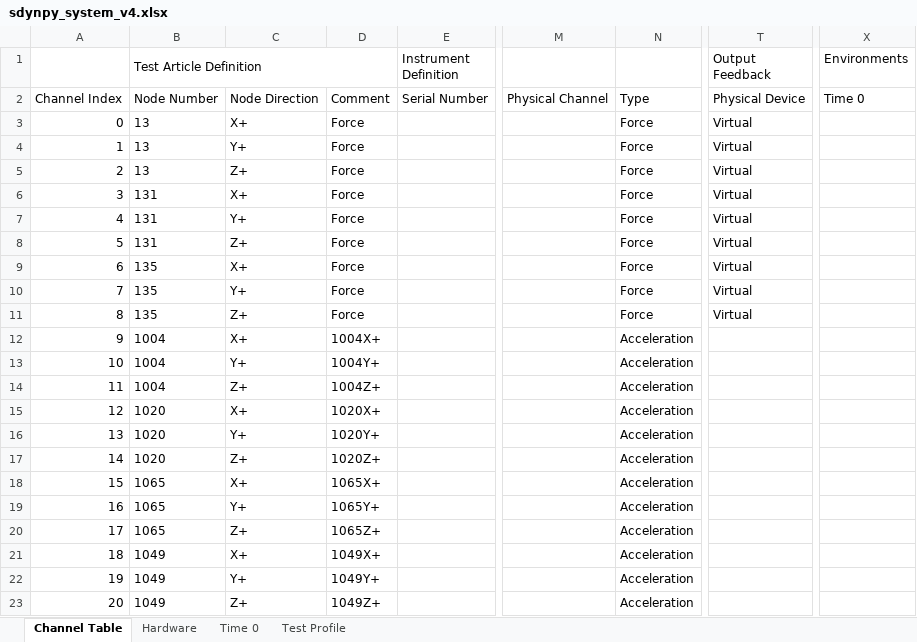
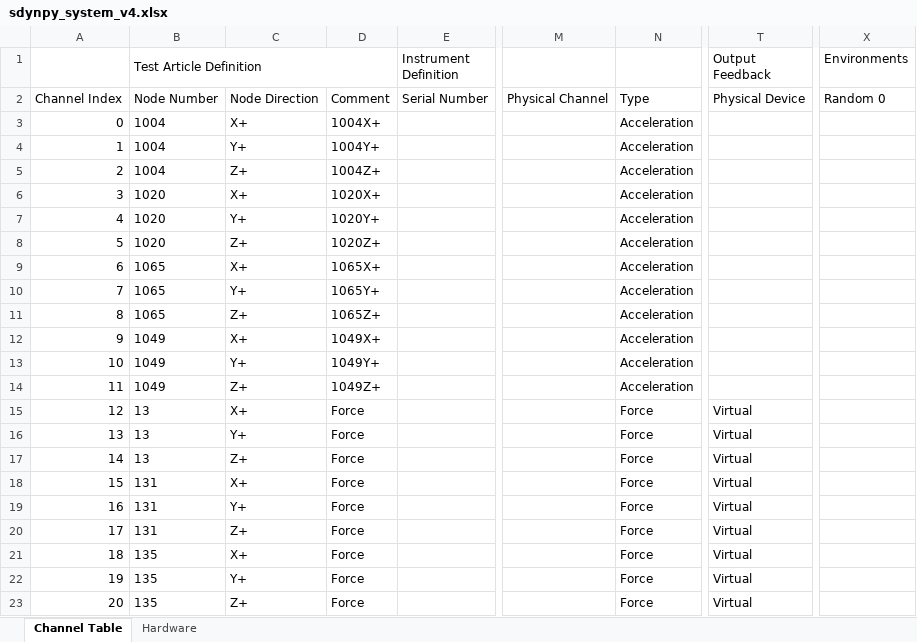
Before and after one commit to sandialabs/rattlesnake-vibration-controller, an Excel workbook: src/rattlesnake/examples/hardware/sdynpy_system/sdynpy_system_v4.xlsx, sheet Channel Table, drawn as a sheet; only a part is shown, gaps mark what is left out; values as stored, in another font and other column widths than the file's, no borders; the diff names each change by its address in the sheet, - before the commit and + after, or states it on an @@ line.

```diff
--- a/src/rattlesnake/examples/hardware/sdynpy_system/sdynpy_system_v4.xlsx (sheet Channel Table)
+++ b/src/rattlesnake/examples/hardware/sdynpy_system/sdynpy_system_v4.xlsx (sheet Channel Table)
-sheet tab: Time 0
-sheet tab: Test Profile
-X2 (Environments): Time 0
+X2 (Environments): Random 0
-B3:B5 (Test Article Definition): 13
+B3:B5 (Test Article Definition): 1004
-D3: Force
+D3: 1004X+
-N3:N11: Force
+N3:N11: Acceleration
-T3:T11 (Output Feedback): Virtual
+T3:T11 (Output Feedback): (empty)
-D4: Force
+D4: 1004Y+
-D5: Force
+D5: 1004Z+
-B6:B8 (Test Article Definition): 131
+B6:B8 (Test Article Definition): 1020
-D6: Force
+D6: 1020X+
-D7: Force
+D7: 1020Y+
-D8: Force
+D8: 1020Z+
-B9:B11 (Test Article Definition): 135
+B9:B11 (Test Article Definition): 1065
-D9: Force
+D9: 1065X+
-D10: Force
+D10: 1065Y+
-D11: Force
+D11: 1065Z+
-B12:B14 (Test Article Definition): 1004
+B12:B14 (Test Article Definition): 1049
-D12: 1004X+
+D12: 1049X+
-D13: 1004Y+
+D13: 1049Y+
-D14: 1004Z+
+D14: 1049Z+
-B15:B17 (Test Article Definition): 1020
+B15:B17 (Test Article Definition): 13
-D15: 1020X+
+D15: Force
-N15:N23: Acceleration
+N15:N23: Force
-T15:T23 (Output Feedback): (empty)
+T15:T23 (Output Feedback): Virtual
-D16: 1020Y+
+D16: Force
-D17: 1020Z+
+D17: Force
-B18:B20 (Test Article Definition): 1065
+B18:B20 (Test Article Definition): 131
-D18: 1065X+
+D18: Force
-D19: 1065Y+
+D19: Force
-D20: 1065Z+
+D20: Force
-B21:B23 (Test Article Definition): 1049
+B21:B23 (Test Article Definition): 135
-D21: 1049X+
+D21: Force
-D22: 1049Y+
+D22: Force
-D23: 1049Z+
+D23: Force
```
Also changed, not shown: sheet Hardware, 27 other files.
